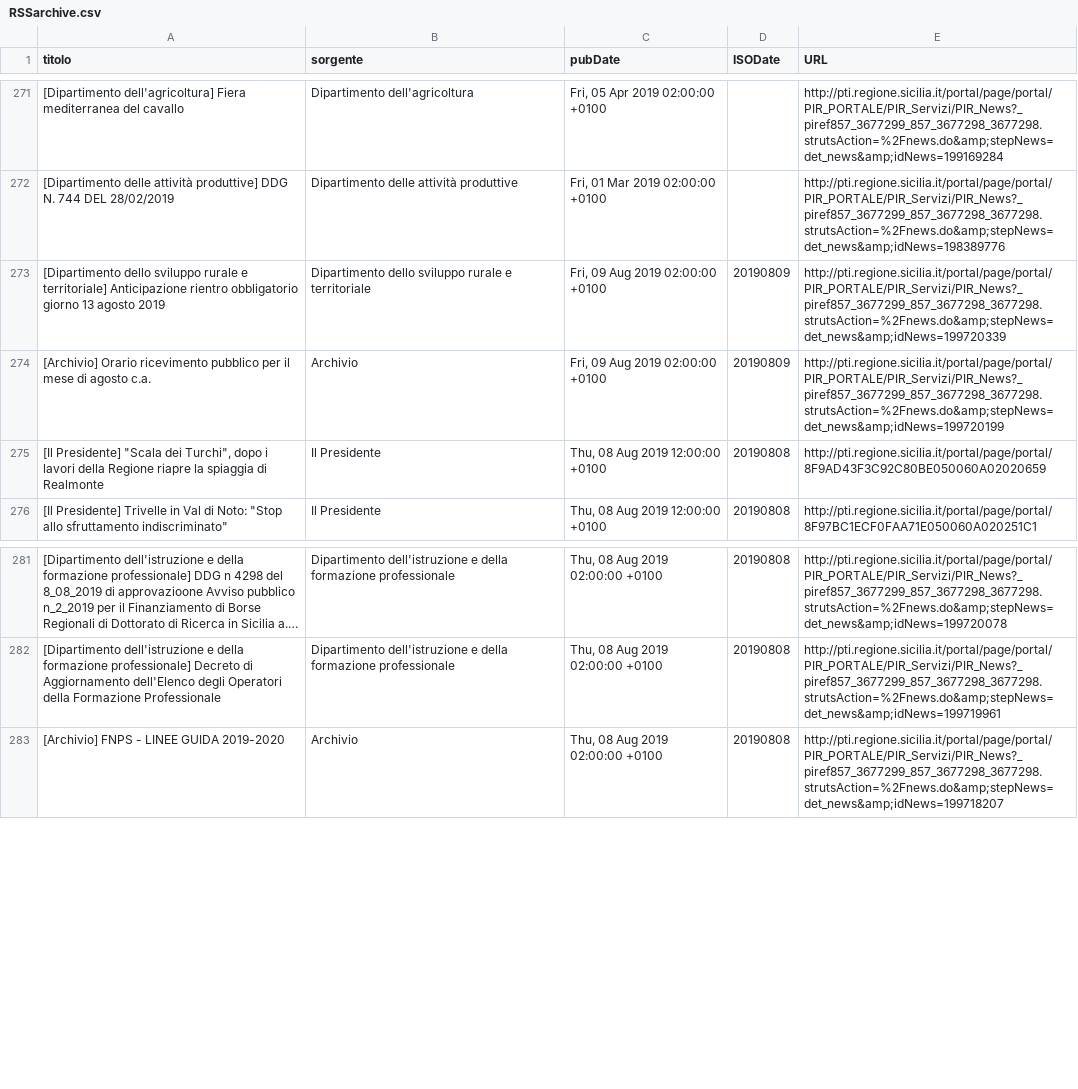
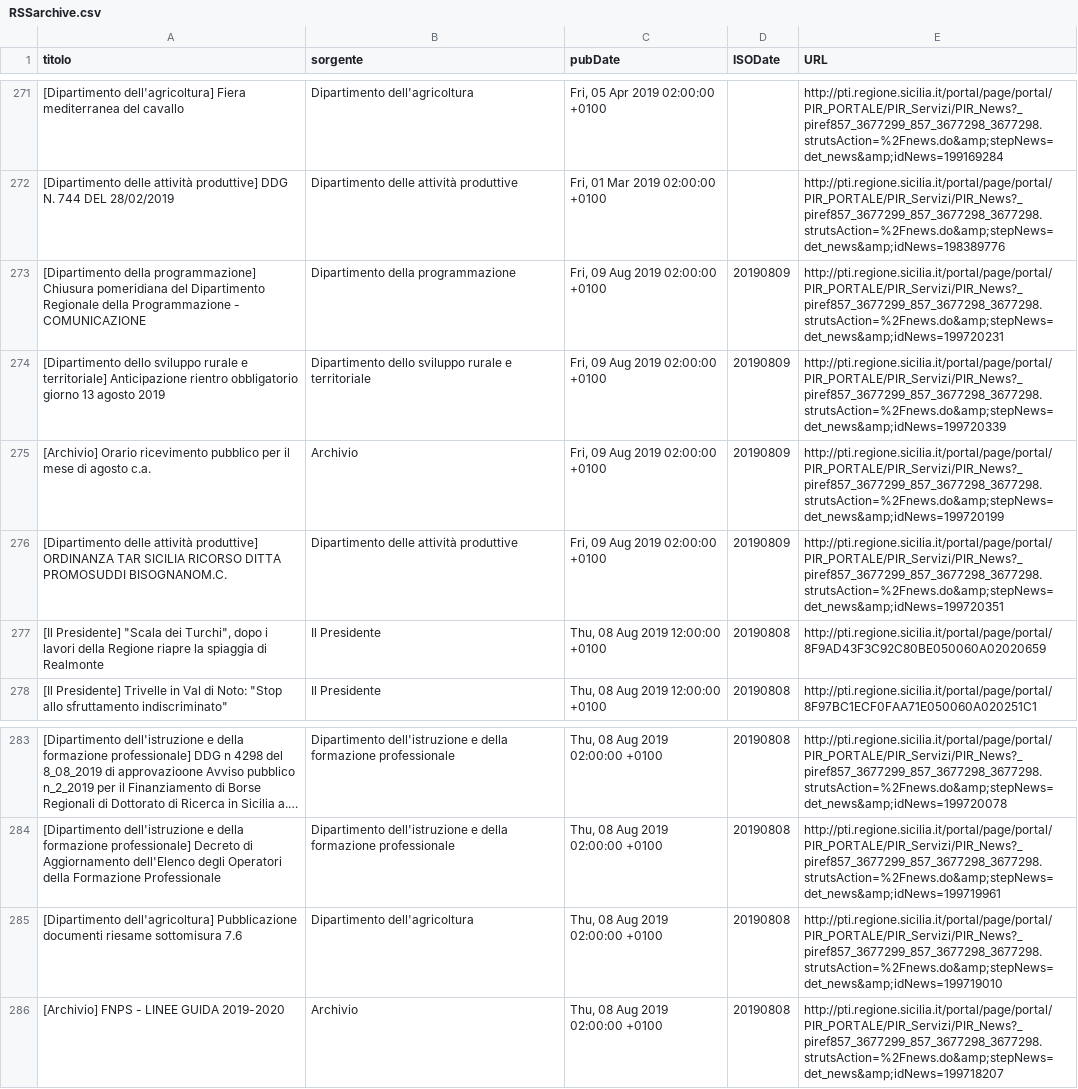
Before and after one commit to aborruso/regioneSiciliaNewsRSS, a CSV file: RSSarchive.csv, drawn as a sheet; only a part is shown, gaps mark what is left out; long unchanged cells end in ….

Commit message:
Aggiorna archivio notizie

```diff
--- a/RSSarchive.csv
+++ b/RSSarchive.csv
@@ -272,4 +272,6 @@ titolo,sorgente,pubDate,ISODate,URL
 [Dipartimento delle attività produttive] DDG N. 744 DEL 28/02/2019,Dipartimento delle attività produttive,"Fri, 01 Mar 2019 02:00:00 +0100",,http://pti.regione.sicilia.it/portal/page/portal/PIR_PORTALE/PIR_Servizi/PIR_News?_piref857_3677299_857_3677298_3677298.strutsAction=%2Fnews.do&amp;stepNews=det_news&amp;idNews=198389776
+[Dipartimento della programmazione] Chiusura pomeridiana del Dipartimento Regionale della Programmazione - COMUNICAZIONE,Dipartimento della programmazione,"Fri, 09 Aug 2019 02:00:00 +0100",20190809,http://pti.regione.sicilia.it/portal/page/portal/PIR_PORTALE/PIR_Servizi/PIR_News?_piref857_3677299_857_3677298_3677298.strutsAction=%2Fnews.do&amp;stepNews=det_news&amp;idNews=199720231
 [Dipartimento dello sviluppo rurale e territoriale] Anticipazione rientro obbligatorio giorno 13 agosto 2019,Dipartimento dello sviluppo rurale e territoriale,"Fri, 09 Aug 2019 02:00:00 +0100",20190809,http://pti.regione.sicilia.it/portal/page/portal/PIR_PORTALE/PIR_Servizi/PIR_News?_piref857_3677299_857_3677298_3677298.strutsAction=%2Fnews.do&amp;stepNews=det_news&amp;idNews=199720339
 [Archivio] Orario ricevimento pubblico per il mese di agosto c.a.,Archivio,"Fri, 09 Aug 2019 02:00:00 +0100",20190809,http://pti.regione.sicilia.it/portal/page/portal/PIR_PORTALE/PIR_Servizi/PIR_News?_piref857_3677299_857_3677298_3677298.strutsAction=%2Fnews.do&amp;stepNews=det_news&amp;idNews=199720199
+[Dipartimento delle attività produttive] ORDINANZA TAR SICILIA RICORSO DITTA PROMOSUDDI BISOGNANOM.C.,Dipartimento delle attività produttive,"Fri, 09 Aug 2019 02:00:00 +0100",20190809,http://pti.regione.sicilia.it/portal/page/portal/PIR_PORTALE/PIR_Servizi/PIR_News?_piref857_3677299_857_3677298_3677298.strutsAction=%2Fnews.do&amp;stepNews=det_news&amp;idNews=199720351
 "[Il Presidente] ""Scala dei Turchi"", dopo i lavori della Regione riapre la spiaggia di Realmonte",Il Presidente,"Thu, 08 Aug 2019 12:00:00 +0100",20190808,http://pti.regione.sicilia.it/portal/page/portal/8F9AD43F3C92C80BE050060A02020659
@@ -282,2 +284,3 @@ titolo,sorgente,pubDate,ISODate,URL
 [Dipartimento dell'istruzione e della formazione professionale] Decreto di Aggiornamento dell'Elenco degli Operatori della Formazione Professionale,Dipartimento dell'istruzione e della formazione professionale,"Thu, 08 Aug 2019 02:00:00 +0100",20190808,http://pti.regione.sicilia.it/portal/page/portal/PIR_PORTALE/PIR_Servizi/PIR_News?_piref857_3677299_857_3677298_3677298.strutsAction=%2Fnews.do&amp;stepNews=det_news&amp;idNews=199719961
+[Dipartimento dell'agricoltura] Pubblicazione documenti riesame sottomisura 7.6,Dipartimento dell'agricoltura,"Thu, 08 Aug 2019 02:00:00 +0100",20190808,http://pti.regione.sicilia.it/portal/page/portal/PIR_PORTALE/PIR_Servizi/PIR_News?_piref857_3677299_857_3677298_3677298.strutsAction=%2Fnews.do&amp;stepNews=det_news&amp;idNews=199719010
 [Archivio] FNPS - LINEE GUIDA 2019-2020,Archivio,"Thu, 08 Aug 2019 02:00:00 +0100",20190808,http://pti.regione.sicilia.it/portal/page/portal/PIR_PORTALE/PIR_Servizi/PIR_News?_piref857_3677299_857_3677298_3677298.strutsAction=%2Fnews.do&amp;stepNews=det_news&amp;idNews=199718207
```
